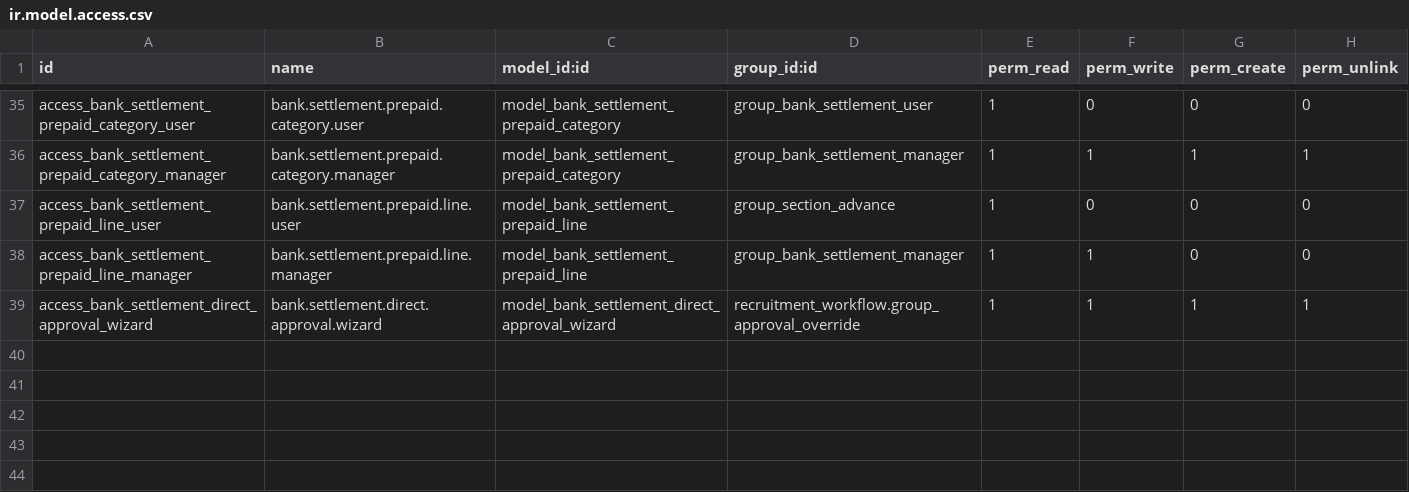
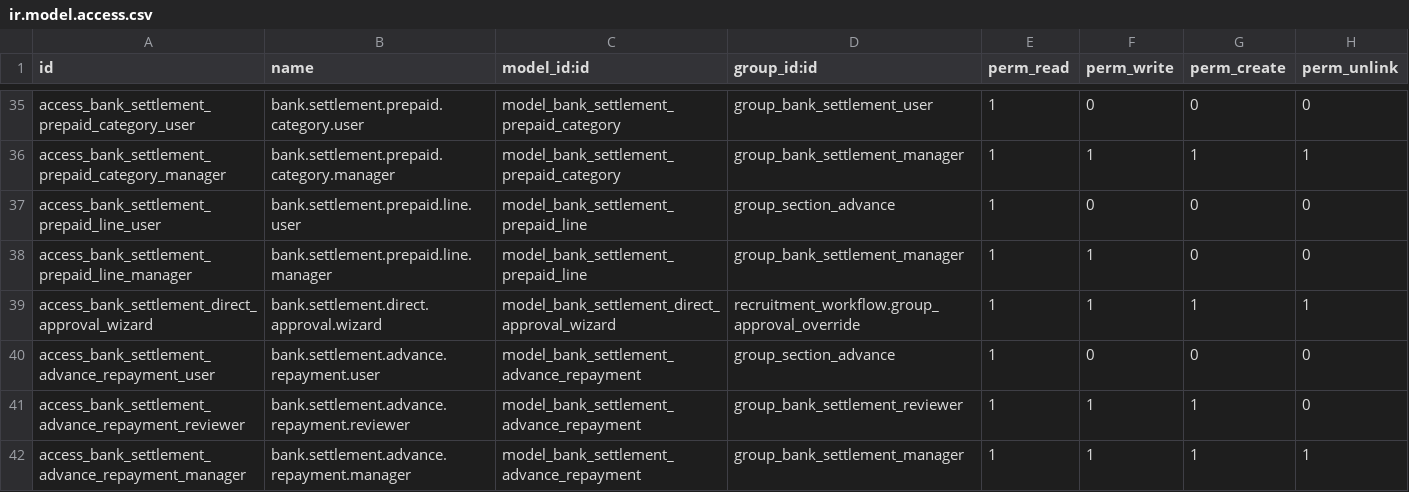
Before and after one commit to RaySaad/tabarikyan, a CSV file: bank_settlement/security/ir.model.access.csv, drawn as a sheet; only a part is shown, gaps mark what is left out.

```diff
--- a/bank_settlement/security/ir.model.access.csv
+++ b/bank_settlement/security/ir.model.access.csv
@@ -39 +39,4 @@ access_bank_settlement_prepaid_line_manager,bank.settlement.prepaid.line.manager
 access_bank_settlement_direct_approval_wizard,bank.settlement.direct.approval.wizard,model_bank_settlement_direct_approval_wizard,recruitment_workflow.group_approval_override,1,1,1,1
+access_bank_settlement_advance_repayment_user,bank.settlement.advance.repayment.user,model_bank_settlement_advance_repayment,group_section_advance,1,0,0,0
+access_bank_settlement_advance_repayment_reviewer,bank.settlement.advance.repayment.reviewer,model_bank_settlement_advance_repayment,group_bank_settlement_reviewer,1,1,1,0
+access_bank_settlement_advance_repayment_manager,bank.settlement.advance.repayment.manager,model_bank_settlement_advance_repayment,group_bank_settlement_manager,1,1,1,1
```
Also changed, not shown: 12 other files.
